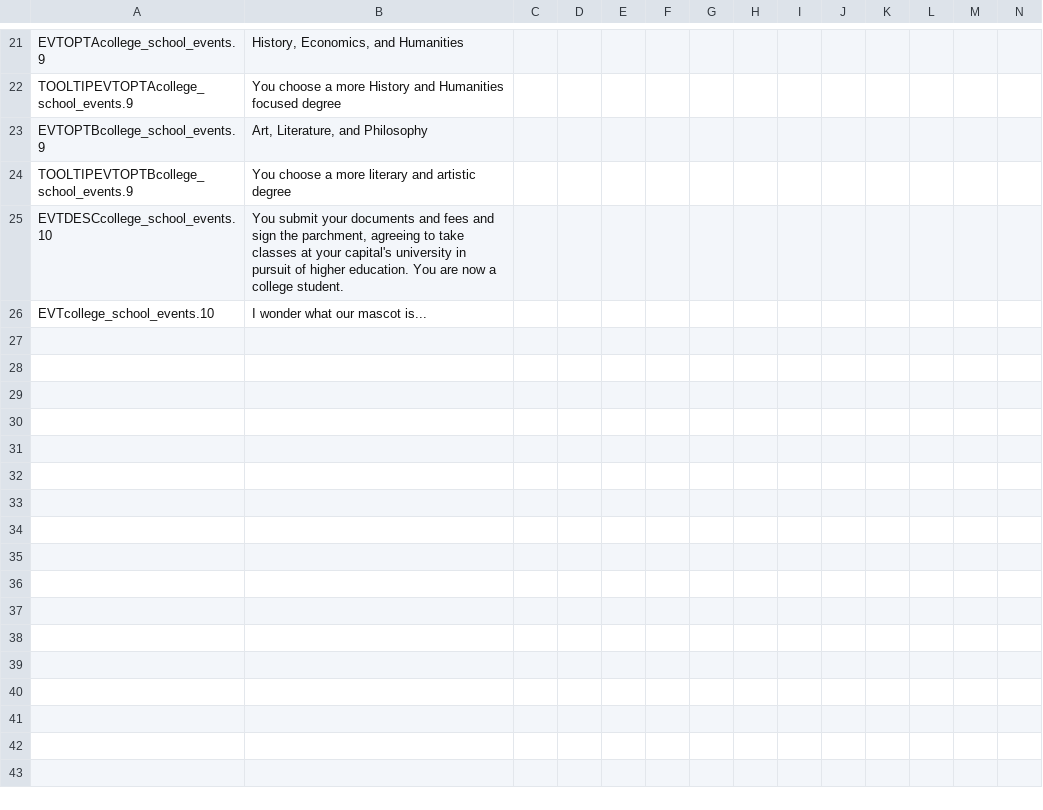
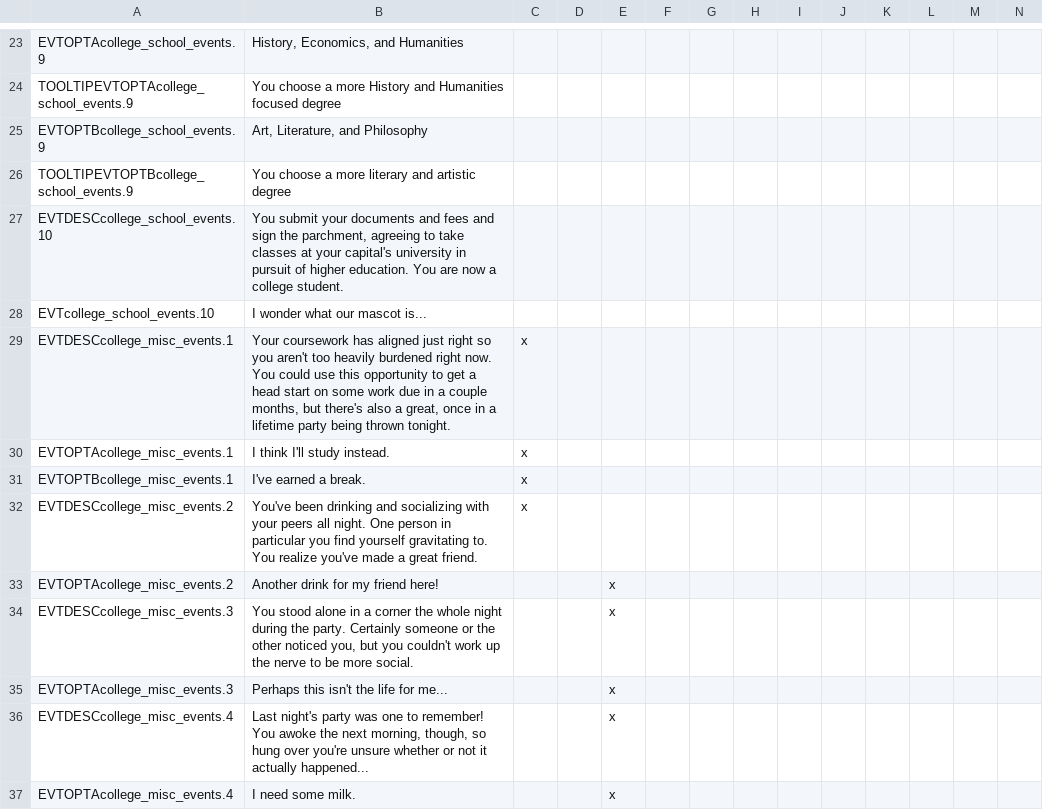
Before and after one commit to Zombaxx/MiddleMars, a CSV file: Middle Mars/localisation/college_loc.csv, drawn as a sheet; only a part is shown, gaps mark what is left out; rows hold the shown columns only; the diff covers the shown part only; the diff names each change by its address in the sheet, - before the commit and + after, or states it on an @@ line.

Commit message:
New Laws, Decisions, Localisations, Events, etc

```diff
--- a/Middle Mars/localisation/college_loc.csv
+++ b/Middle Mars/localisation/college_loc.csv
+row 29: EVTDESCcollege_misc_events.1 | Your coursework has aligned just right so you aren't too heavily burdened right now. You could use this opportunity to get a head start on some work due in a couple months, but there's also a great, once in a lifetime party being thrown tonight. | x
+row 30: EVTOPTAcollege_misc_events.1 | I think I'll study instead. | x
+row 31: EVTOPTBcollege_misc_events.1 | I've earned a break. | x
+row 32: EVTDESCcollege_misc_events.2 | You've been drinking and socializing with your peers all night. One person in particular you find yourself gravitating to. You realize you've made a great friend. | x
+row 33: EVTOPTAcollege_misc_events.2 | Another drink for my friend here! |  |  | x
+row 34: EVTDESCcollege_misc_events.3 | You stood alone in a corner the whole night during the party. Certainly someone or the other noticed you, but you couldn't work up the nerve to be more social. |  |  | x
+row 35: EVTOPTAcollege_misc_events.3 | Perhaps this isn't the life for me... |  |  | x
+row 36: EVTDESCcollege_misc_events.4 | Last night's party was one to remember! You awoke the next morning, though, so hung over you're unsure whether or not it actually happened... |  |  | x
+row 37: EVTOPTAcollege_misc_events.4 | I need some milk. |  |  | x
```
Also changed, not shown: 11 added rows and 1 edited cell elsewhere in this file, Middle Mars/localisation/peasnt_tax_loc.csv, 48 other files.
